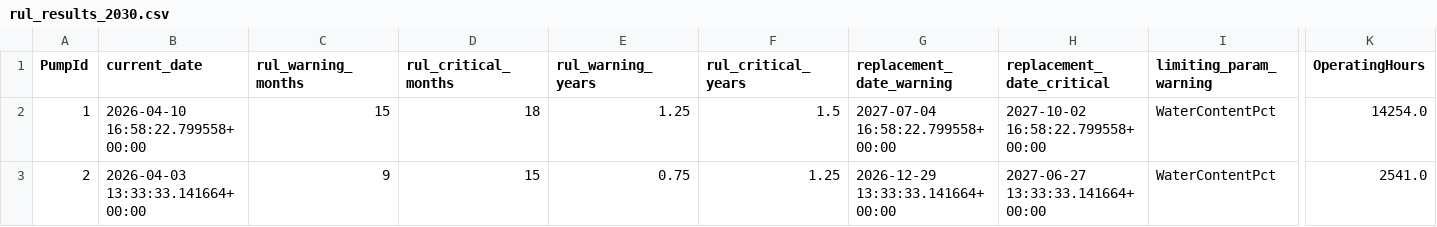
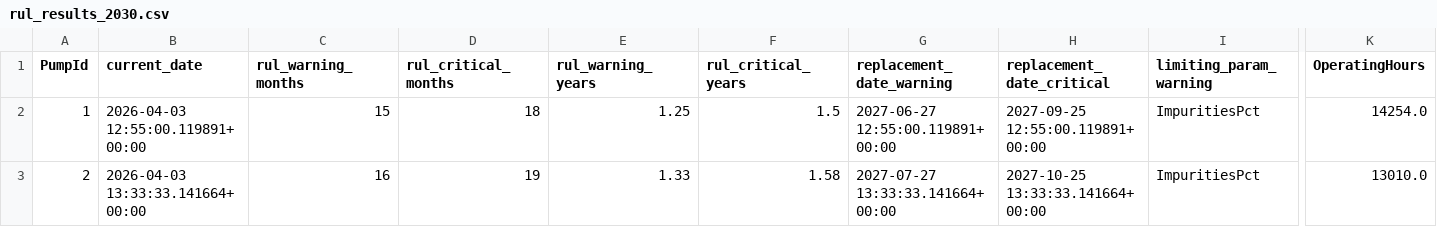
Before and after one commit to 0sobennaya/DmitrievaOilMonitoring, a CSV file: PythonCalc/без доливок/rul_results_2030.csv, drawn as a sheet; only a part is shown, gaps mark what is left out; the diff names each change by its address in the sheet, - before the commit and + after, or states it on an @@ line.

```diff
--- a/PythonCalc/без доливок/rul_results_2030.csv
+++ b/PythonCalc/без доливок/rul_results_2030.csv
-B2 (current_date): 2026-04-10 16:58:22.799558+00:00
+B2 (current_date): 2026-04-03 12:55:00.119891+00:00
-G2 (replacement_date_warning): 2027-07-04 16:58:22.799558+00:00
+G2 (replacement_date_warning): 2027-06-27 12:55:00.119891+00:00
-H2 (replacement_date_critical): 2027-10-02 16:58:22.799558+00:00
+H2 (replacement_date_critical): 2027-09-25 12:55:00.119891+00:00
-I2:I3 (limiting_param_warning): WaterContentPct
+I2:I3 (limiting_param_warning): ImpuritiesPct
-C3 (rul_warning_months): 9
+C3 (rul_warning_months): 16
-D3 (rul_critical_months): 15
+D3 (rul_critical_months): 19
-E3 (rul_warning_years): 0.75
+E3 (rul_warning_years): 1.33
-F3 (rul_critical_years): 1.25
+F3 (rul_critical_years): 1.58
-G3 (replacement_date_warning): 2026-12-29 13:33:33.141664+00:00
+G3 (replacement_date_warning): 2027-07-27 13:33:33.141664+00:00
-H3 (replacement_date_critical): 2027-06-27 13:33:33.141664+00:00
+H3 (replacement_date_critical): 2027-10-25 13:33:33.141664+00:00
-K3 (OperatingHours): 2541.0
+K3 (OperatingHours): 13010.0
```
Also changed, not shown: PythonCalc/без доливок/oil_forecast_60months.csv, 29 other files.
